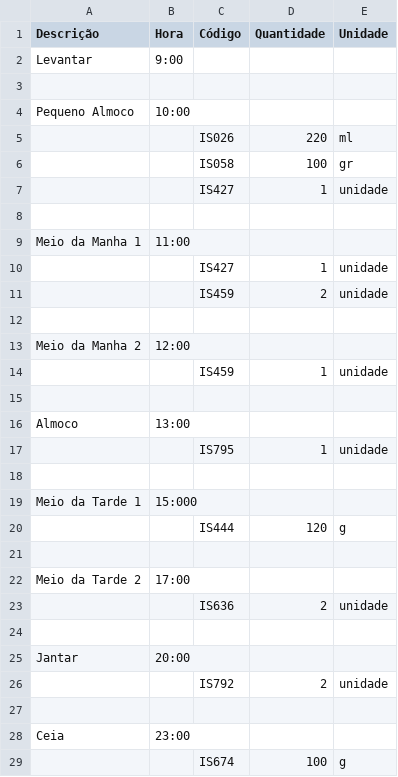
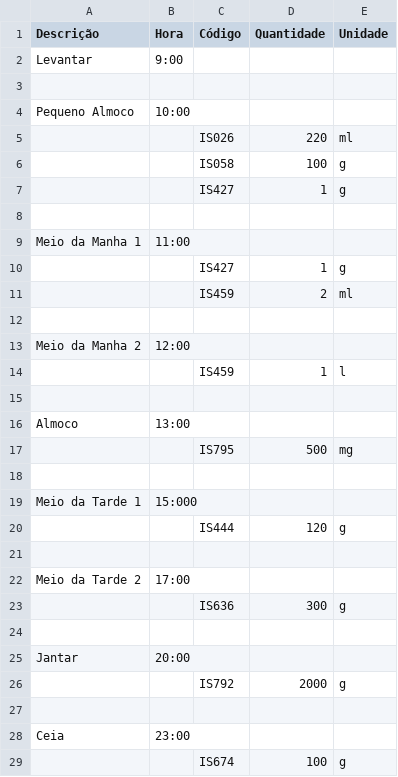
Before and after one commit to apedro-psilva/trabalho_ES2, a CSV file: ES2 - Trabalho Final/src/Inputs/HA_02_01_06_2019_12_25 .csv, drawn as a sheet.

```diff
--- a/ES2 - Trabalho Final/src/Inputs/HA_02_01_06_2019_12_25 .csv
+++ b/ES2 - Trabalho Final/src/Inputs/HA_02_01_06_2019_12_25 .csv
@@ -5,14 +5,14 @@ Pequeno Almoco,10:00,,,
 ,,IS026,220,ml
-,,IS058,100,gr
-,,IS427,1,unidade
+,,IS058,100,g
+,,IS427,1,g
 ,,,,
 Meio da Manha 1,11:00,,,
-,,IS427,1,unidade
-,,IS459,2,unidade
+,,IS427,1,g
+,,IS459,2,ml
 ,,,,
 Meio da Manha 2,12:00,,,
-,,IS459,1,unidade
+,,IS459,1,l
 ,,,,
 Almoco,13:00,,,
-,,IS795,1,unidade
+,,IS795,500,mg
 ,,,,
@@ -22,6 +22,6 @@ Meio da Tarde 1,15:000,,,
 Meio da Tarde 2,17:00,,,
-,,IS636,2,unidade
+,,IS636,300,g
 ,,,,
 Jantar,20:00,,,
-,,IS792,2,unidade
+,,IS792,2000,g
 ,,,,
```
Also changed, not shown: ES2 - Trabalho Final/src/Inputs/Q_01_01_06_2019_16_02.csv, ES2 - Trabalho Final/src/Inputs/Q_02_01_06_2019_16_02 .csv, 19 other files.
